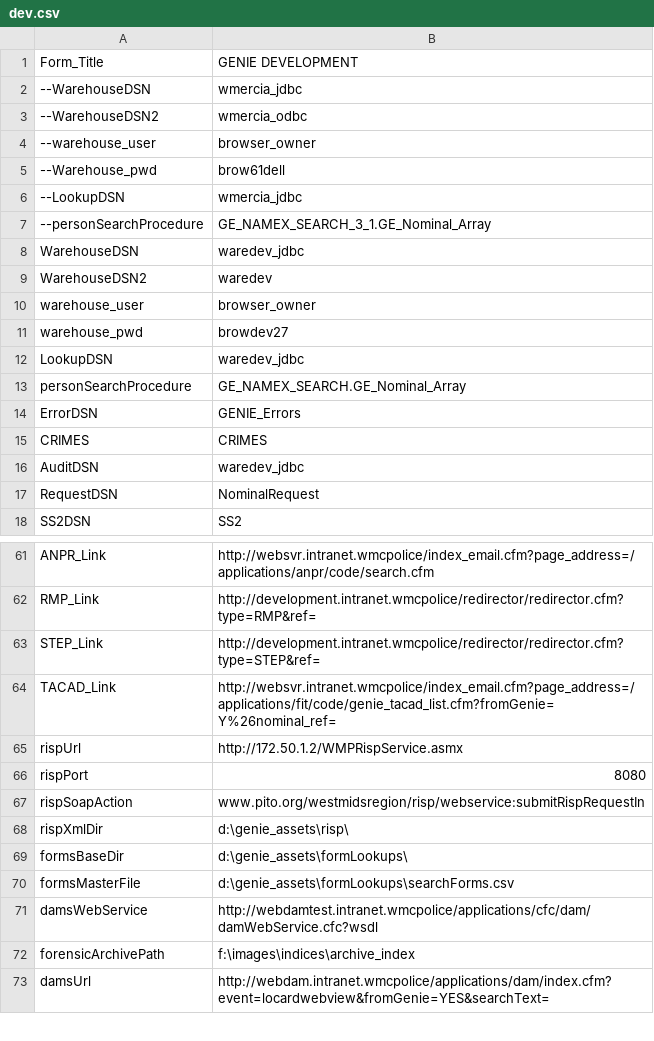
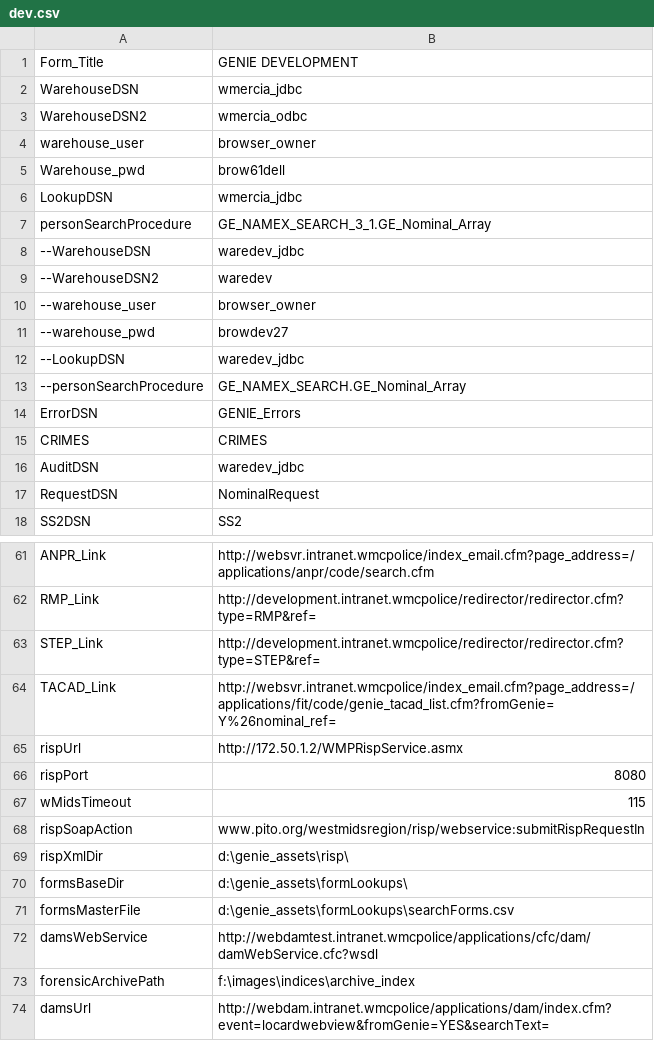
Before and after one commit to theGenieMan/genieAssets, a CSV file: lookups/environment/dev.csv, drawn as a sheet; only a part is shown, gaps mark what is left out.

```diff
--- a/lookups/environment/dev.csv
+++ b/lookups/environment/dev.csv
@@ -1,14 +1,14 @@
 Form_Title|GENIE DEVELOPMENT
---WarehouseDSN|wmercia_jdbc
---WarehouseDSN2|wmercia_odbc
+WarehouseDSN|wmercia_jdbc
+WarehouseDSN2|wmercia_odbc
+warehouse_user|browser_owner
+Warehouse_pwd|brow61dell
+LookupDSN|wmercia_jdbc
+personSearchProcedure|GE_NAMEX_SEARCH_3_1.GE_Nominal_Array
+--WarehouseDSN|waredev_jdbc
+--WarehouseDSN2|waredev
 --warehouse_user|browser_owner
---Warehouse_pwd|brow61dell
---LookupDSN|wmercia_jdbc
---personSearchProcedure|GE_NAMEX_SEARCH_3_1.GE_Nominal_Array
-WarehouseDSN|waredev_jdbc
-WarehouseDSN2|waredev
-warehouse_user|browser_owner
-warehouse_pwd|browdev27
-LookupDSN|waredev_jdbc
-personSearchProcedure|GE_NAMEX_SEARCH.GE_Nominal_Array
+--warehouse_pwd|browdev27
+--LookupDSN|waredev_jdbc
+--personSearchProcedure|GE_NAMEX_SEARCH.GE_Nominal_Array
 ErrorDSN|GENIE_Errors
@@ -66,2 +66,3 @@ rispUrl|http://172.50.1.2/WMPRispService.asmx
 rispPort|8080
+wMidsTimeout|115
 rispSoapAction|www.pito.org/westmidsregion/risp/webservice:submitRispRequestIn    		
```
Also changed, not shown: lookups/environment/copy.csv, lookups/environment/dev_uat.csv, 8 other files.
